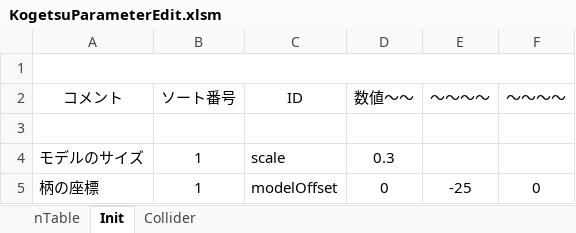
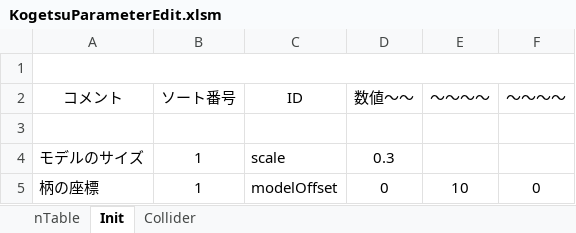
Before and after one commit to yanagi0304/2026_Summer_GameDev_SOLO, an Excel workbook: BaseProject 3/BaseProject/Data/Parameter/Weapon/Kogetsu/KogetsuParameterEdit.xlsm, sheet Init, drawn as a sheet; values as stored, in another font and other column widths than the file's, no borders; charts and pictures not drawn; the diff names each change by its address in the sheet, - before the commit and + after, or states it on an @@ line.

```diff
--- a/BaseProject 3/BaseProject/Data/Parameter/Weapon/Kogetsu/KogetsuParameterEdit.xlsm (sheet Init)
+++ b/BaseProject 3/BaseProject/Data/Parameter/Weapon/Kogetsu/KogetsuParameterEdit.xlsm (sheet Init)
-E5 (～～～～): -25
+E5 (～～～～): 10
```
Also changed, not shown: BaseProject 3/BaseProject/Data/Parameter/Weapon/Asteroid/AsteroidParameterEdit.xlsm, 17 other files.
